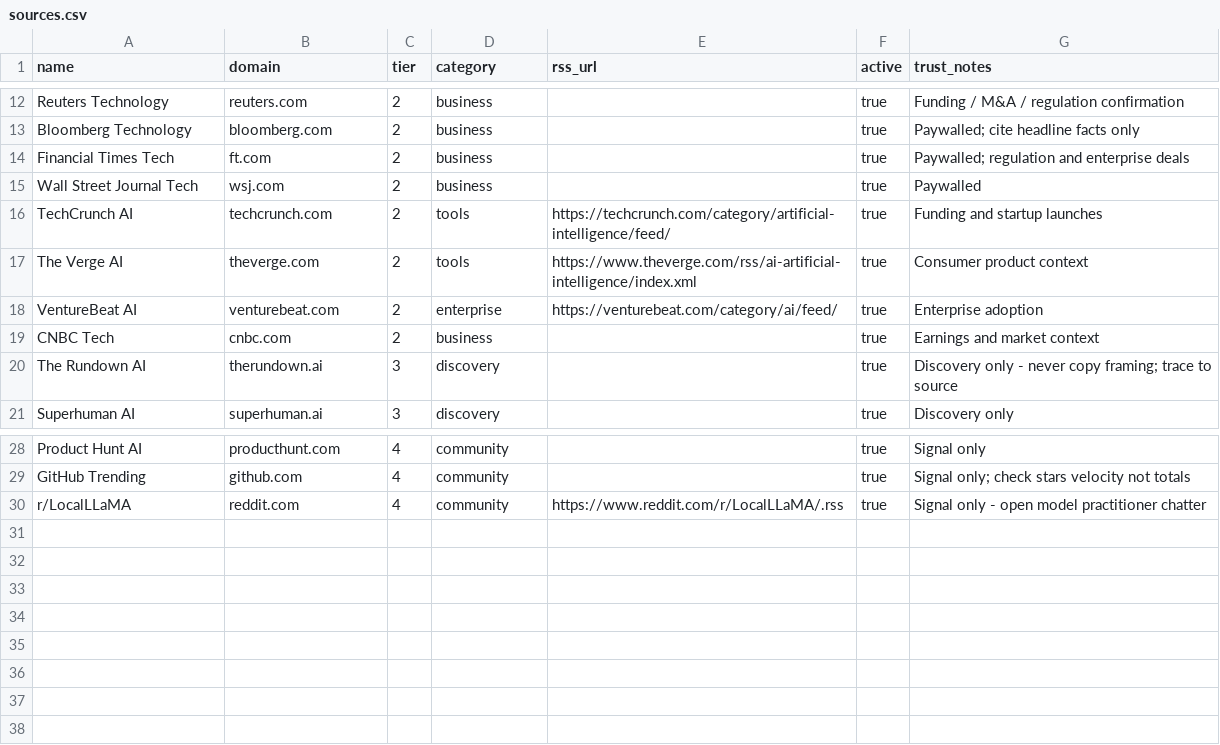
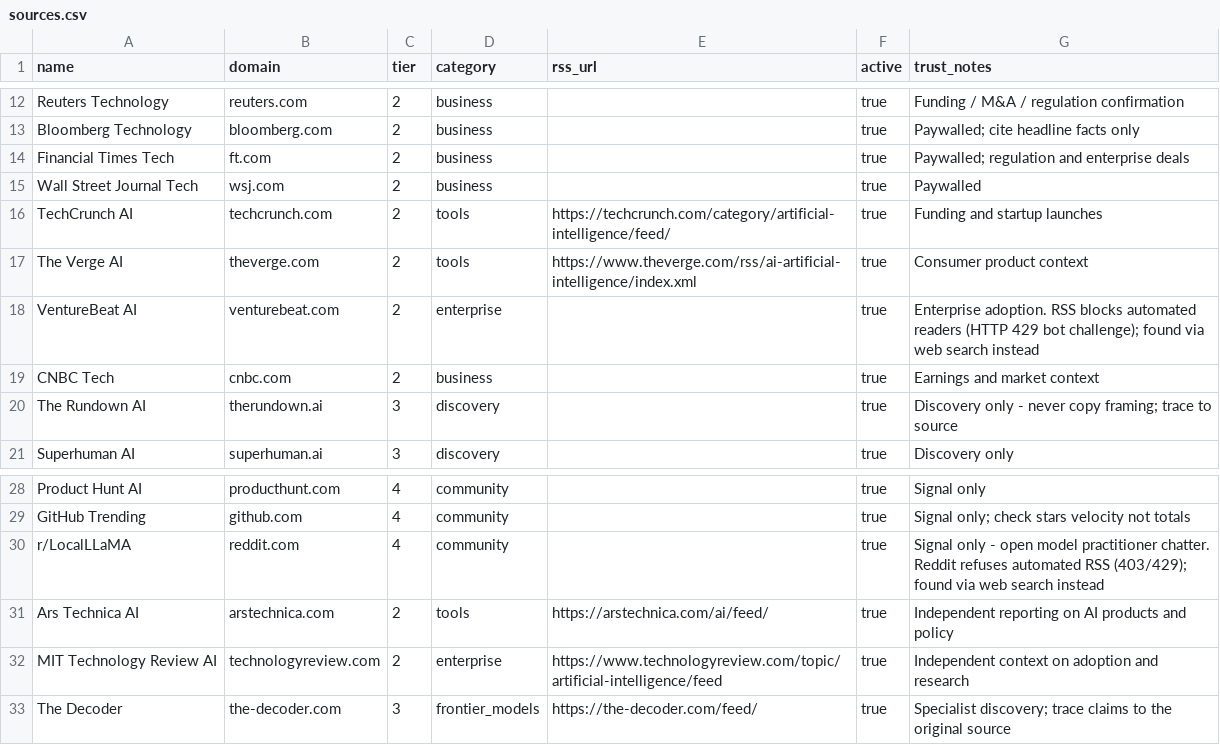
Before and after one commit to mtesfaye-png/ai-operator-weekly, a CSV file: config/sources.csv, drawn as a sheet; only a part is shown, gaps mark what is left out.

```diff
--- a/config/sources.csv
+++ b/config/sources.csv
@@ -17,3 +17,3 @@ TechCrunch AI,techcrunch.com,2,tools,https://techcrunch.com/category/artificial-
 The Verge AI,theverge.com,2,tools,https://www.theverge.com/rss/ai-artificial-intelligence/index.xml,true,Consumer product context
-VentureBeat AI,venturebeat.com,2,enterprise,https://venturebeat.com/category/ai/feed/,true,Enterprise adoption
+VentureBeat AI,venturebeat.com,2,enterprise,,true,Enterprise adoption. RSS blocks automated readers (HTTP 429 bot challenge); found via web search instead
 CNBC Tech,cnbc.com,2,business,,true,Earnings and market context
@@ -29,2 +29,5 @@ Product Hunt AI,producthunt.com,4,community,,true,Signal only
 GitHub Trending,github.com,4,community,,true,Signal only; check stars velocity not totals
-r/LocalLLaMA,reddit.com,4,community,https://www.reddit.com/r/LocalLLaMA/.rss,true,Signal only - open model practitioner chatter
+r/LocalLLaMA,reddit.com,4,community,,true,Signal only - open model practitioner chatter. Reddit refuses automated RSS (403/429); found via web search instead
+Ars Technica AI,arstechnica.com,2,tools,https://arstechnica.com/ai/feed/,true,Independent reporting on AI products and policy
+MIT Technology Review AI,technologyreview.com,2,enterprise,https://www.technologyreview.com/topic/artificial-intelligence/feed,true,Independent context on adoption and research
+The Decoder,the-decoder.com,3,frontier_models,https://the-decoder.com/feed/,true,Specialist discovery; trace claims to the original source
```
Also changed, not shown: 10 other files.
